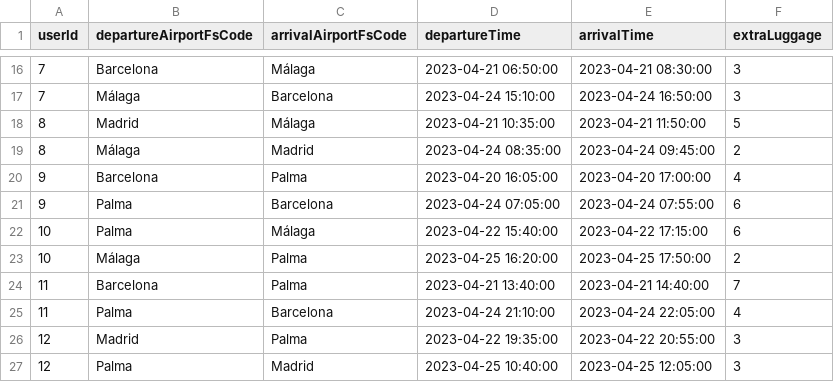
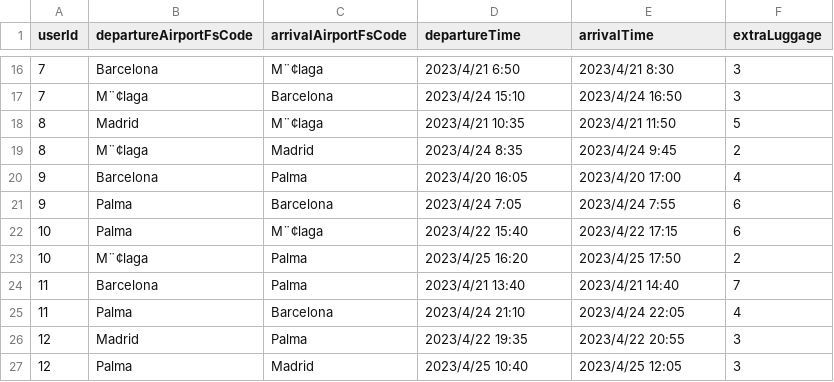
Before and after one commit to SYusupov/BDM_Cargo_Analytics, a CSV file: formatted_zone/travels.csv, drawn as a sheet; only a part is shown, gaps mark what is left out; the diff covers the shown part only; the diff names each change by its address in the sheet, - before the commit and + after, or states it on an @@ line.

```diff
--- a/formatted_zone/travels.csv
+++ b/formatted_zone/travels.csv
-C16 (arrivalAirportFsCode): Málaga
+C16 (arrivalAirportFsCode): M¨¢laga
-D16 (departureTime): 2023-04-21 06:50:00
+D16 (departureTime): 2023/4/21 6:50
-E16 (arrivalTime): 2023-04-21 08:30:00
+E16 (arrivalTime): 2023/4/21 8:30
-B17 (departureAirportFsCode): Málaga
+B17 (departureAirportFsCode): M¨¢laga
-D17 (departureTime): 2023-04-24 15:10:00
+D17 (departureTime): 2023/4/24 15:10
-E17 (arrivalTime): 2023-04-24 16:50:00
+E17 (arrivalTime): 2023/4/24 16:50
-C18 (arrivalAirportFsCode): Málaga
+C18 (arrivalAirportFsCode): M¨¢laga
-D18 (departureTime): 2023-04-21 10:35:00
+D18 (departureTime): 2023/4/21 10:35
-E18 (arrivalTime): 2023-04-21 11:50:00
+E18 (arrivalTime): 2023/4/21 11:50
-B19 (departureAirportFsCode): Málaga
+B19 (departureAirportFsCode): M¨¢laga
-D19 (departureTime): 2023-04-24 08:35:00
+D19 (departureTime): 2023/4/24 8:35
-E19 (arrivalTime): 2023-04-24 09:45:00
+E19 (arrivalTime): 2023/4/24 9:45
-D20 (departureTime): 2023-04-20 16:05:00
+D20 (departureTime): 2023/4/20 16:05
-E20 (arrivalTime): 2023-04-20 17:00:00
+E20 (arrivalTime): 2023/4/20 17:00
-D21 (departureTime): 2023-04-24 07:05:00
+D21 (departureTime): 2023/4/24 7:05
-E21 (arrivalTime): 2023-04-24 07:55:00
+E21 (arrivalTime): 2023/4/24 7:55
-C22 (arrivalAirportFsCode): Málaga
+C22 (arrivalAirportFsCode): M¨¢laga
-D22 (departureTime): 2023-04-22 15:40:00
+D22 (departureTime): 2023/4/22 15:40
-E22 (arrivalTime): 2023-04-22 17:15:00
+E22 (arrivalTime): 2023/4/22 17:15
-B23 (departureAirportFsCode): Málaga
+B23 (departureAirportFsCode): M¨¢laga
-D23 (departureTime): 2023-04-25 16:20:00
+D23 (departureTime): 2023/4/25 16:20
-E23 (arrivalTime): 2023-04-25 17:50:00
+E23 (arrivalTime): 2023/4/25 17:50
-D24 (departureTime): 2023-04-21 13:40:00
+D24 (departureTime): 2023/4/21 13:40
-E24 (arrivalTime): 2023-04-21 14:40:00
+E24 (arrivalTime): 2023/4/21 14:40
-D25 (departureTime): 2023-04-24 21:10:00
+D25 (departureTime): 2023/4/24 21:10
-E25 (arrivalTime): 2023-04-24 22:05:00
+E25 (arrivalTime): 2023/4/24 22:05
-D26 (departureTime): 2023-04-22 19:35:00
+D26 (departureTime): 2023/4/22 19:35
-E26 (arrivalTime): 2023-04-22 20:55:00
+E26 (arrivalTime): 2023/4/22 20:55
-D27 (departureTime): 2023-04-25 10:40:00
+D27 (departureTime): 2023/4/25 10:40
-E27 (arrivalTime): 2023-04-25 12:05:00
+E27 (arrivalTime): 2023/4/25 12:05
```
Also changed, not shown: 68 edited cells elsewhere in this file, formatted_zone/addresses.csv, 1 other file.
